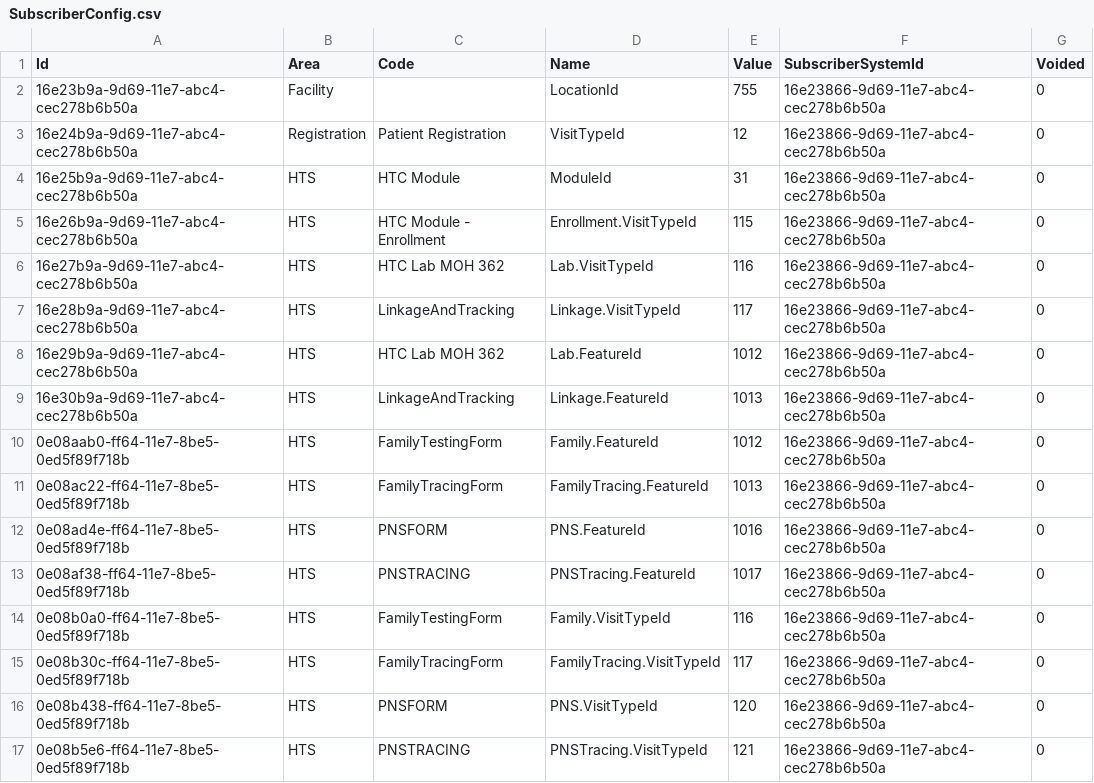
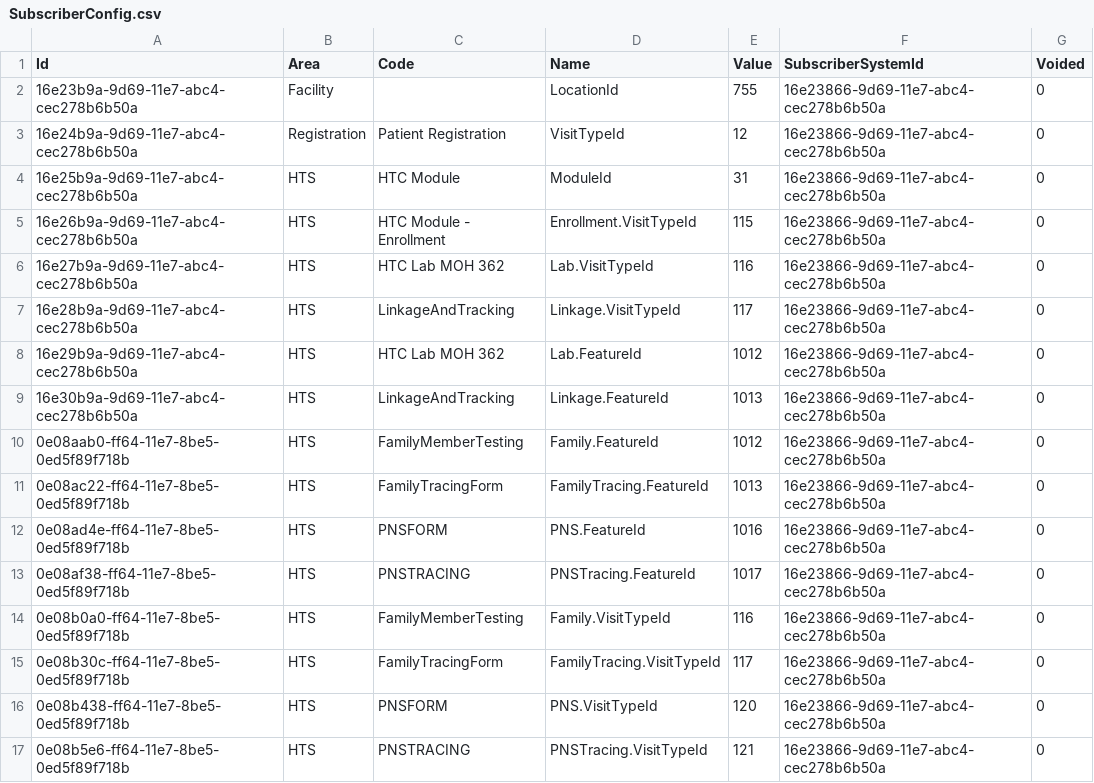
Before and after one commit to palladiumkenya/livehapi, a CSV file: LiveHAPI.Infrastructure/Seed/SubscriberConfig.csv, drawn as a sheet.

```diff
--- a/LiveHAPI.Infrastructure/Seed/SubscriberConfig.csv
+++ b/LiveHAPI.Infrastructure/Seed/SubscriberConfig.csv
@@ -9,3 +9,3 @@ Id|Area|Code|Name|Value|SubscriberSystemId|Voided
 16e30b9a-9d69-11e7-abc4-cec278b6b50a|HTS|LinkageAndTracking|Linkage.FeatureId|1013|16e23866-9d69-11e7-abc4-cec278b6b50a|0
-0e08aab0-ff64-11e7-8be5-0ed5f89f718b|HTS|FamilyTestingForm|Family.FeatureId|1012|16e23866-9d69-11e7-abc4-cec278b6b50a|0
+0e08aab0-ff64-11e7-8be5-0ed5f89f718b|HTS|FamilyMemberTesting|Family.FeatureId|1012|16e23866-9d69-11e7-abc4-cec278b6b50a|0
 0e08ac22-ff64-11e7-8be5-0ed5f89f718b|HTS|FamilyTracingForm|FamilyTracing.FeatureId|1013|16e23866-9d69-11e7-abc4-cec278b6b50a|0
@@ -13,3 +13,3 @@ Id|Area|Code|Name|Value|SubscriberSystemId|Voided
 0e08af38-ff64-11e7-8be5-0ed5f89f718b|HTS|PNSTRACING|PNSTracing.FeatureId|1017|16e23866-9d69-11e7-abc4-cec278b6b50a|0
-0e08b0a0-ff64-11e7-8be5-0ed5f89f718b|HTS|FamilyTestingForm|Family.VisitTypeId|116|16e23866-9d69-11e7-abc4-cec278b6b50a|0
+0e08b0a0-ff64-11e7-8be5-0ed5f89f718b|HTS|FamilyMemberTesting|Family.VisitTypeId|116|16e23866-9d69-11e7-abc4-cec278b6b50a|0
 0e08b30c-ff64-11e7-8be5-0ed5f89f718b|HTS|FamilyTracingForm|FamilyTracing.VisitTypeId|117|16e23866-9d69-11e7-abc4-cec278b6b50a|0
```
Also changed, not shown: LiveHAPI.Infrastructure/Seed/SubscriberMap.csv, 10 other files.
